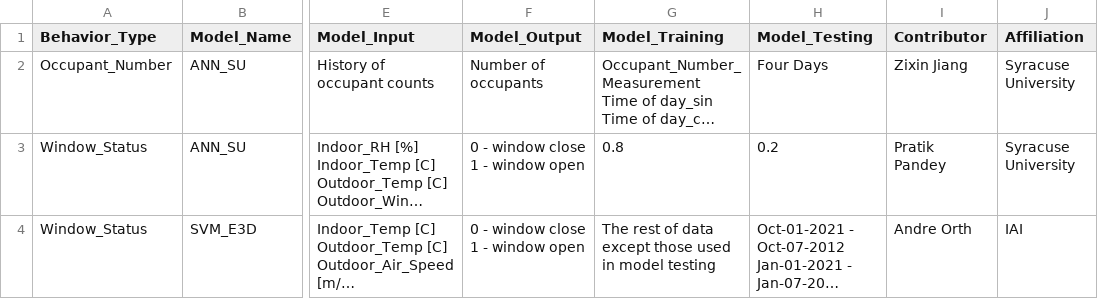
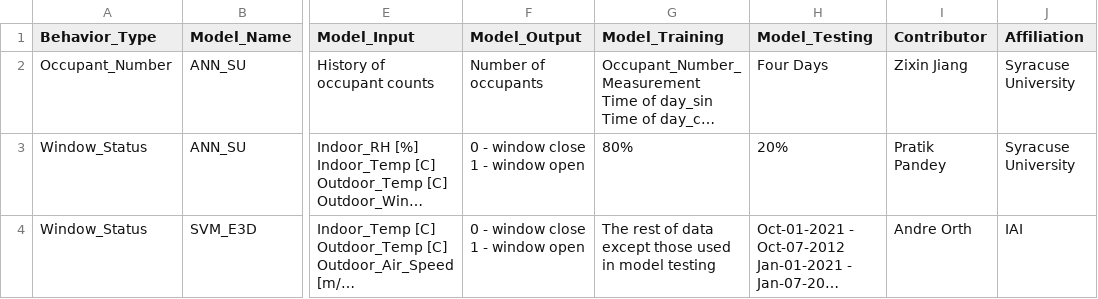
Before and after one commit to yapanliu/OBlib, a CSV file: Models/Model_Info.csv, drawn as a sheet; only a part is shown, gaps mark what is left out; long unchanged cells end in …; the diff names each change by its address in the sheet, - before the commit and + after, or states it on an @@ line.

Commit message:
revised decimal numbers to percentages

```diff
--- a/Models/Model_Info.csv
+++ b/Models/Model_Info.csv
-G3 (Model_Training): 0.8
+G3 (Model_Training): 80%
-H3 (Model_Testing): 0.2
+H3 (Model_Testing): 20%
```
